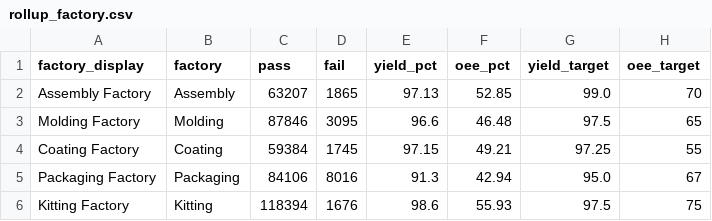
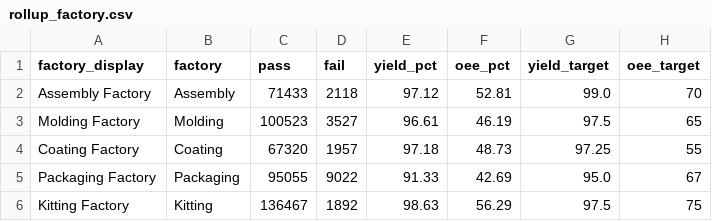
Before and after one commit to todd-cpme/ClearOEEDemo, a CSV file: data/rollup_factory.csv, drawn as a sheet.

```diff
--- a/data/rollup_factory.csv
+++ b/data/rollup_factory.csv
@@ -1,6 +1,6 @@
 factory_display,factory,pass,fail,yield_pct,oee_pct,yield_target,oee_target
-Assembly Factory,Assembly,63207,1865,97.13,52.85,99.0,70
-Molding Factory,Molding,87846,3095,96.6,46.48,97.5,65
-Coating Factory,Coating,59384,1745,97.15,49.21,97.25,55
-Packaging Factory,Packaging,84106,8016,91.3,42.94,95.0,67
-Kitting Factory,Kitting,118394,1676,98.6,55.93,97.5,75
+Assembly Factory,Assembly,71433,2118,97.12,52.81,99.0,70
+Molding Factory,Molding,100523,3527,96.61,46.19,97.5,65
+Coating Factory,Coating,67320,1957,97.18,48.73,97.25,55
+Packaging Factory,Packaging,95055,9022,91.33,42.69,95.0,67
+Kitting Factory,Kitting,136467,1892,98.63,56.29,97.5,75
```
Also changed, not shown: data/events.csv, data/rollup_line.csv, 3 other files.
